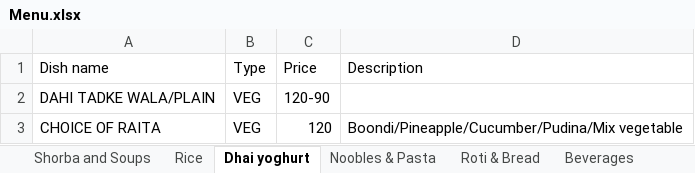
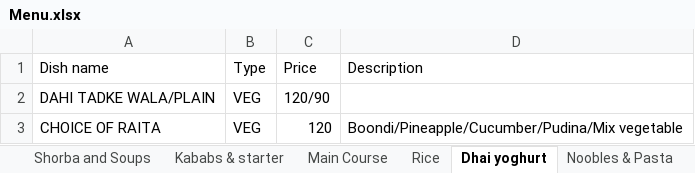
Before and after one commit to klmhotel1313/klm-menu, an Excel workbook: src/MenuData/Menu.xlsx, sheet Dhai yoghurt, drawn as a sheet; values as stored, in another font and other column widths than the file's, no borders; the diff names each change by its address in the sheet, - before the commit and + after, or states it on an @@ line.

```diff
--- a/src/MenuData/Menu.xlsx (sheet Dhai yoghurt)
+++ b/src/MenuData/Menu.xlsx (sheet Dhai yoghurt)
+sheet tab: Kababs & starter
+sheet tab: Main Course
-C2 (Price): 120-90
+C2 (Price): 120/90
```
Also changed, not shown: sheet Noobles & Pasta, sheet Beverages, sheet Rice, sheet Dessert, 12 other files.
